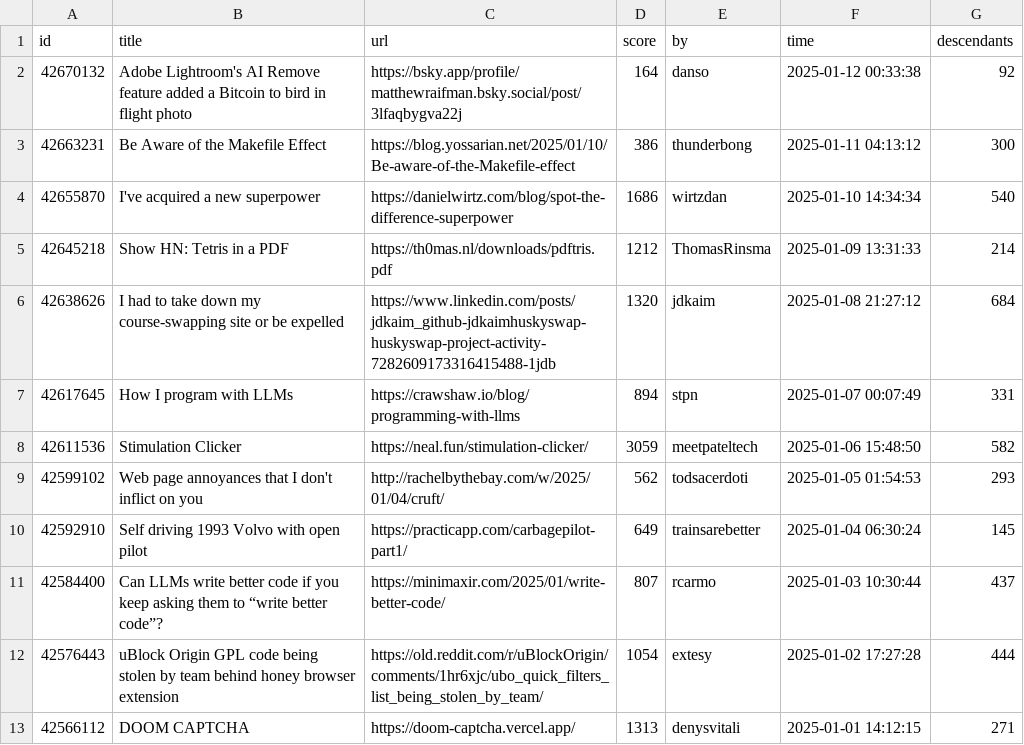
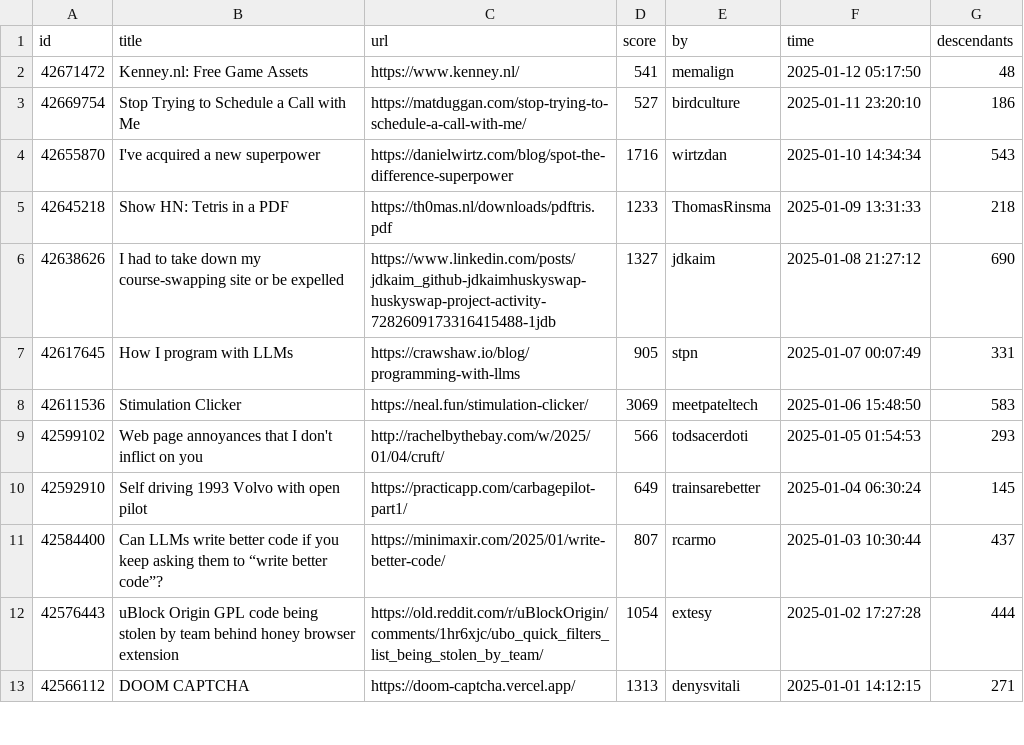
Before and after one commit to boda-sh/hacker-news-headlines, a CSV file: data/best.csv, drawn as a sheet; only a part is shown.

```diff
--- a/data/best.csv
+++ b/data/best.csv
@@ -1,10 +1,10 @@
 id,title,url,score,by,time,descendants
-42670132,Adobe Lightroom's AI Remove feature added a Bitcoin to bird in flight photo,https://bsky.app/profile/matthewraifman.bsky.social/post/3lfaqbygva22j,164,danso,2025-01-12 00:33:38,92
-42663231,Be Aware of the Makefile Effect,https://blog.yossarian.net/2025/01/10/Be-aware-of-the-Makefile-effect,386,thunderbong,2025-01-11 04:13:12,300
-42655870,I've acquired a new superpower,https://danielwirtz.com/blog/spot-the-difference-superpower,1686,wirtzdan,2025-01-10 14:34:34,540
-42645218,Show HN: Tetris in a PDF,https://th0mas.nl/downloads/pdftris.pdf,1212,ThomasRinsma,2025-01-09 13:31:33,214
-42638626,I had to take down my course-swapping site or be expelled,https://www.linkedin.com/posts/jdkaim_github-jdkaimhuskyswap-huskyswap-project-activity-7282609173316415488-1jdb,1320,jdkaim,2025-01-08 21:27:12,684
-42617645,How I program with LLMs,https://crawshaw.io/blog/programming-with-llms,894,stpn,2025-01-07 00:07:49,331
-42611536,Stimulation Clicker,https://neal.fun/stimulation-clicker/,3059,meetpateltech,2025-01-06 15:48:50,582
-42599102,Web page annoyances that I don't inflict on you,http://rachelbythebay.com/w/2025/01/04/cruft/,562,todsacerdoti,2025-01-05 01:54:53,293
+42671472,Kenney.nl: Free Game Assets,https://www.kenney.nl/,541,memalign,2025-01-12 05:17:50,48
+42669754,Stop Trying to Schedule a Call with Me,https://matduggan.com/stop-trying-to-schedule-a-call-with-me/,527,birdculture,2025-01-11 23:20:10,186
+42655870,I've acquired a new superpower,https://danielwirtz.com/blog/spot-the-difference-superpower,1716,wirtzdan,2025-01-10 14:34:34,543
+42645218,Show HN: Tetris in a PDF,https://th0mas.nl/downloads/pdftris.pdf,1233,ThomasRinsma,2025-01-09 13:31:33,218
+42638626,I had to take down my course-swapping site or be expelled,https://www.linkedin.com/posts/jdkaim_github-jdkaimhuskyswap-huskyswap-project-activity-7282609173316415488-1jdb,1327,jdkaim,2025-01-08 21:27:12,690
+42617645,How I program with LLMs,https://crawshaw.io/blog/programming-with-llms,905,stpn,2025-01-07 00:07:49,331
+42611536,Stimulation Clicker,https://neal.fun/stimulation-clicker/,3069,meetpateltech,2025-01-06 15:48:50,583
+42599102,Web page annoyances that I don't inflict on you,http://rachelbythebay.com/w/2025/01/04/cruft/,566,todsacerdoti,2025-01-05 01:54:53,293
 42592910,Self driving 1993 Volvo with open pilot,https://practicapp.com/carbagepilot-part1/,649,trainsarebetter,2025-01-04 06:30:24,145
```
Also changed, not shown: 2 other files.
